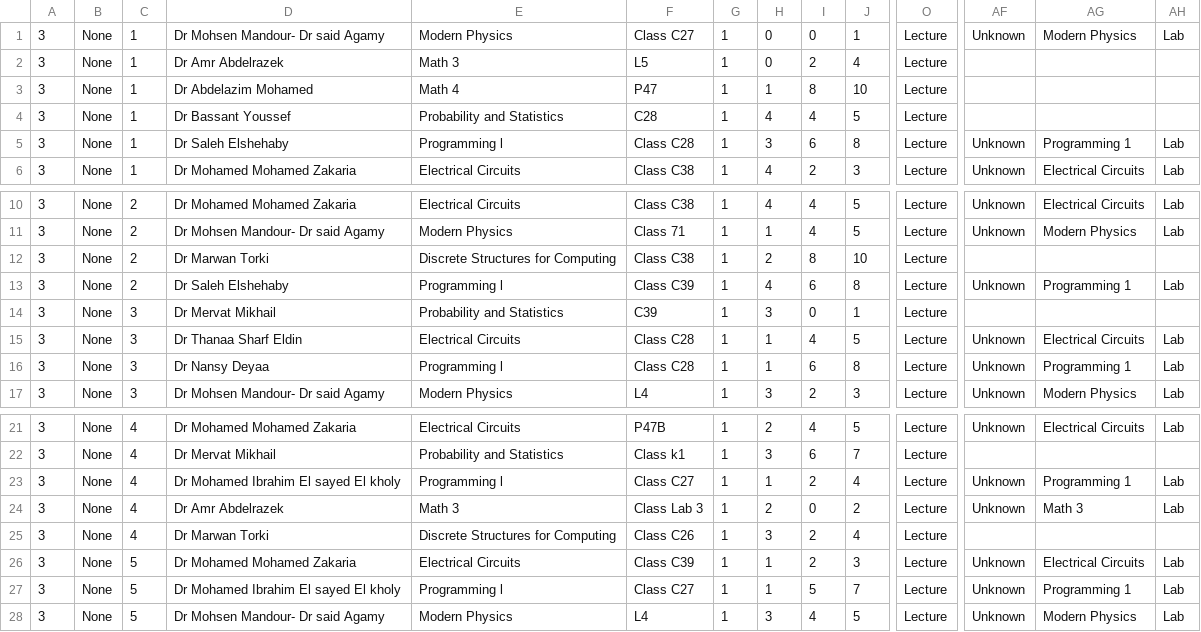
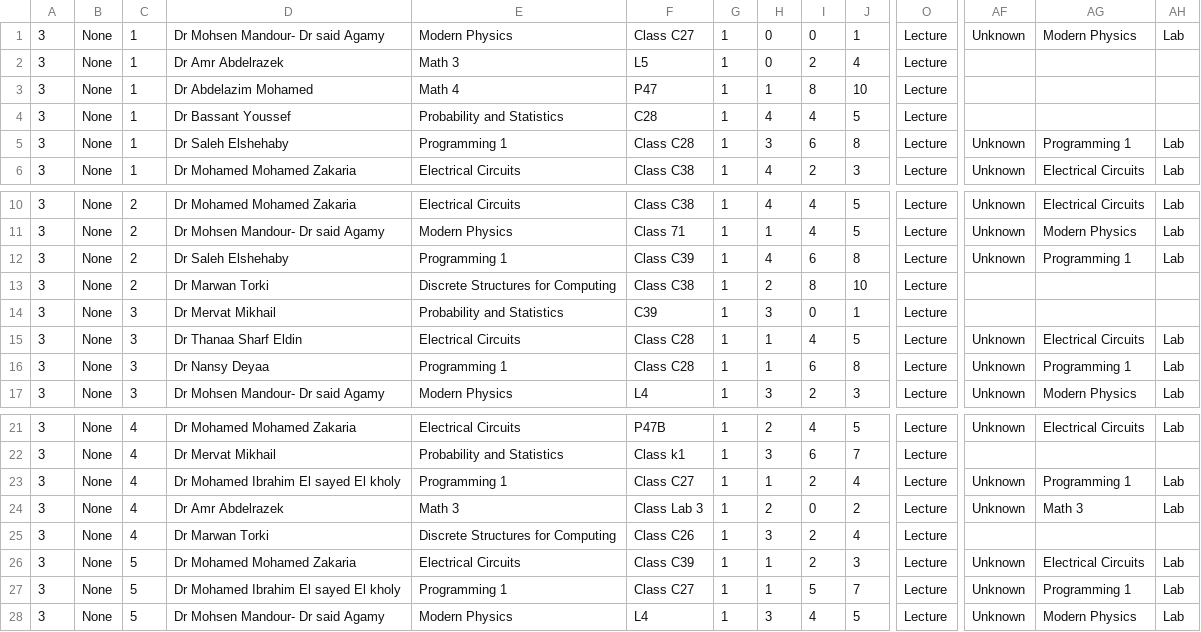
Before and after one commit to ahmedfawzy98/Database-filler, a CSV file: Database_files/CCE 3rd -5th - Fall 2018 -28-9-2018-converted.csv, drawn as a sheet; only a part is shown, gaps mark what is left out; removed rows and columns are numbered as before the commit, all else as after; rows hold the shown columns only; the diff names each change by its address in the sheet, - before the commit and + after, or states it on an @@ line.

```diff
--- a/Database_files/CCE 3rd -5th - Fall 2018 -28-9-2018-converted.csv
+++ b/Database_files/CCE 3rd -5th - Fall 2018 -28-9-2018-converted.csv
-E5: Programming l
+E5: Programming 1
+row 12: 3 | None | 2 | Dr Saleh Elshehaby | Programming 1 | Class C39 | 1 | 4 | 6 | 8 | Lecture | Unknown | Programming 1 | Lab
-row 13: 3 | None | 2 | Dr Saleh Elshehaby | Programming l | Class C39 | 1 | 4 | 6 | 8 | Lecture | Unknown | Programming 1 | Lab
-E16: Programming l
+E16: Programming 1
-E23: Programming l
+E23: Programming 1
-E27: Programming l
+E27: Programming 1
```
Also changed, not shown: 1 other file.
